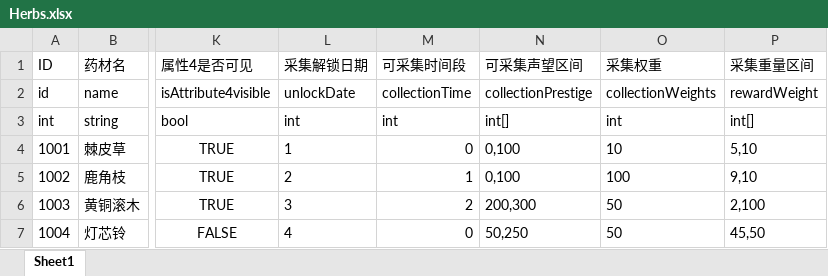
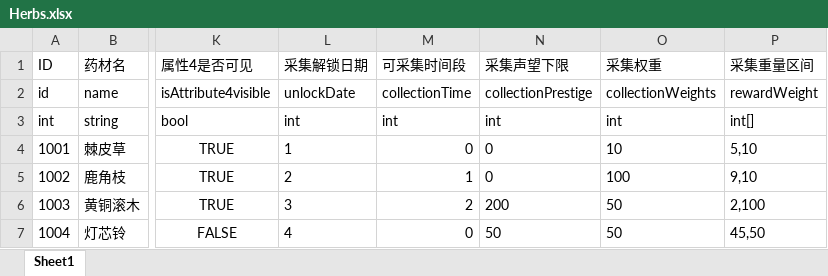
Before and after one commit to duanjiahao/Booom, an Excel workbook: Configs/Herbs.xlsx, sheet Sheet1, drawn as a sheet; only a part is shown, gaps mark what is left out; values as stored, in another font and other column widths than the file's, no borders; the diff names each change by its address in the sheet, - before the commit and + after, or states it on an @@ line.

```diff
--- a/Configs/Herbs.xlsx (sheet Sheet1)
+++ b/Configs/Herbs.xlsx (sheet Sheet1)
-N1: 可采集声望区间
+N1: 采集声望下限
-N3 (采集声望下限): int[]
+N3 (采集声望下限): int
-N4:N5 (采集声望下限): 0,100
+N4:N5 (采集声望下限): 0
-N6 (采集声望下限): 200,300
+N6 (采集声望下限): 200
-N7 (采集声望下限): 50,250
+N7 (采集声望下限): 50
```
Also changed, not shown: 2 other files.
